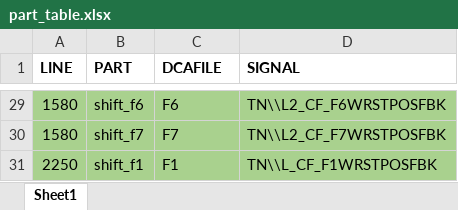
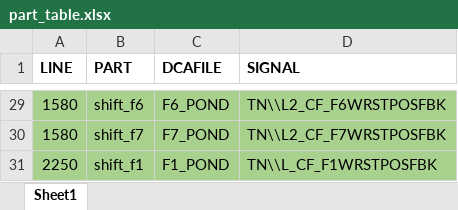
Before and after one commit to nekohor/pondo, an Excel workbook: part_table.xlsx, sheet Sheet1, drawn as a sheet; only a part is shown, gaps mark what is left out; values as stored, in another font and other column widths than the file's, no borders; the diff covers the shown part only; the diff names each change by its address in the sheet, - before the commit and + after, or states it on an @@ line.

```diff
--- a/part_table.xlsx (sheet Sheet1)
+++ b/part_table.xlsx (sheet Sheet1)
-C29 (DCAFILE): F6
+C29 (DCAFILE): F6_POND
-C30 (DCAFILE): F7
+C30 (DCAFILE): F7_POND
-C31 (DCAFILE): F1
+C31 (DCAFILE): F1_POND
```
Also changed, not shown: other rows of this sheet, 15 other files.
